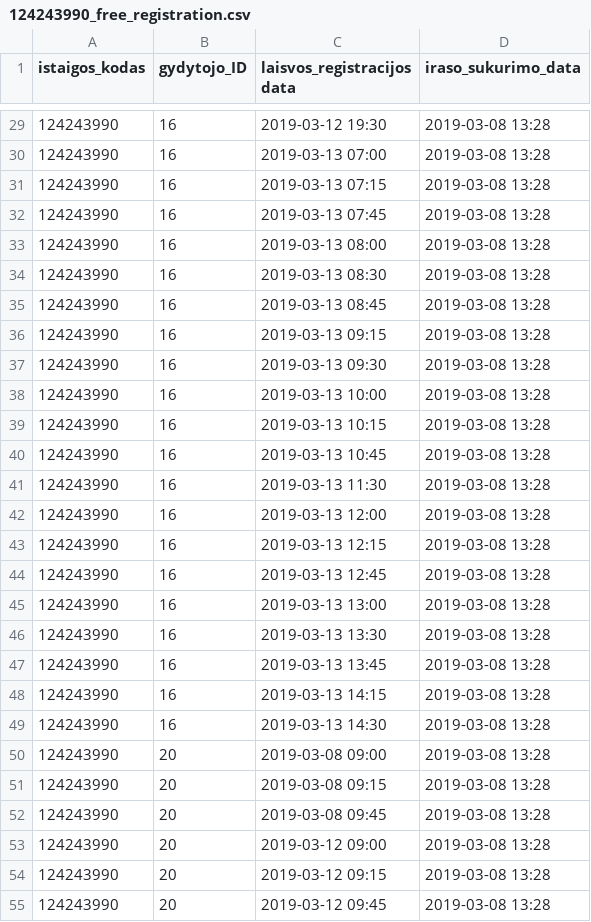
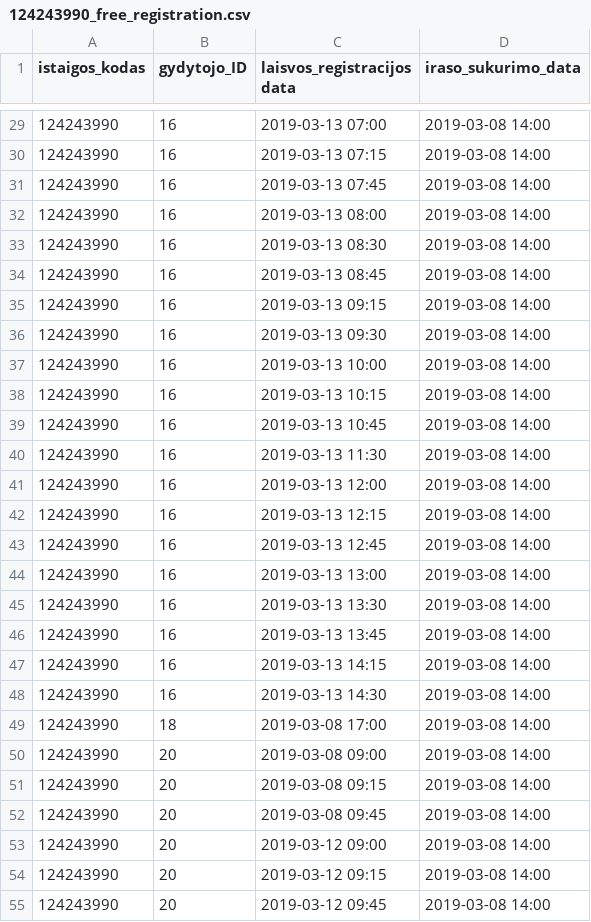
Before and after one commit to vilnius/poliklinikos, a CSV file: data/Naujininkų_poliklinika/Registracija/124243990_free_registration.csv, drawn as a sheet; only a part is shown, gaps mark what is left out; the diff covers the shown part only.

```diff
--- a/data/Naujininkų_poliklinika/Registracija/124243990_free_registration.csv
+++ b/data/Naujininkų_poliklinika/Registracija/124243990_free_registration.csv
@@ -29,27 +29,27 @@ istaigos_kodas;gydytojo_ID;laisvos_registracijos data;iraso_sukurimo_data
-124243990;16;2019-03-12 19:30;2019-03-08 13:28
-124243990;16;2019-03-13 07:00;2019-03-08 13:28
-124243990;16;2019-03-13 07:15;2019-03-08 13:28
-124243990;16;2019-03-13 07:45;2019-03-08 13:28
-124243990;16;2019-03-13 08:00;2019-03-08 13:28
-124243990;16;2019-03-13 08:30;2019-03-08 13:28
-124243990;16;2019-03-13 08:45;2019-03-08 13:28
-124243990;16;2019-03-13 09:15;2019-03-08 13:28
-124243990;16;2019-03-13 09:30;2019-03-08 13:28
-124243990;16;2019-03-13 10:00;2019-03-08 13:28
-124243990;16;2019-03-13 10:15;2019-03-08 13:28
-124243990;16;2019-03-13 10:45;2019-03-08 13:28
-124243990;16;2019-03-13 11:30;2019-03-08 13:28
-124243990;16;2019-03-13 12:00;2019-03-08 13:28
-124243990;16;2019-03-13 12:15;2019-03-08 13:28
-124243990;16;2019-03-13 12:45;2019-03-08 13:28
-124243990;16;2019-03-13 13:00;2019-03-08 13:28
-124243990;16;2019-03-13 13:30;2019-03-08 13:28
-124243990;16;2019-03-13 13:45;2019-03-08 13:28
-124243990;16;2019-03-13 14:15;2019-03-08 13:28
-124243990;16;2019-03-13 14:30;2019-03-08 13:28
-124243990;20;2019-03-08 09:00;2019-03-08 13:28
-124243990;20;2019-03-08 09:15;2019-03-08 13:28
-124243990;20;2019-03-08 09:45;2019-03-08 13:28
-124243990;20;2019-03-12 09:00;2019-03-08 13:28
-124243990;20;2019-03-12 09:15;2019-03-08 13:28
-124243990;20;2019-03-12 09:45;2019-03-08 13:28
+124243990;16;2019-03-13 07:00;2019-03-08 14:00
+124243990;16;2019-03-13 07:15;2019-03-08 14:00
+124243990;16;2019-03-13 07:45;2019-03-08 14:00
+124243990;16;2019-03-13 08:00;2019-03-08 14:00
+124243990;16;2019-03-13 08:30;2019-03-08 14:00
+124243990;16;2019-03-13 08:45;2019-03-08 14:00
+124243990;16;2019-03-13 09:15;2019-03-08 14:00
+124243990;16;2019-03-13 09:30;2019-03-08 14:00
+124243990;16;2019-03-13 10:00;2019-03-08 14:00
+124243990;16;2019-03-13 10:15;2019-03-08 14:00
+124243990;16;2019-03-13 10:45;2019-03-08 14:00
+124243990;16;2019-03-13 11:30;2019-03-08 14:00
+124243990;16;2019-03-13 12:00;2019-03-08 14:00
+124243990;16;2019-03-13 12:15;2019-03-08 14:00
+124243990;16;2019-03-13 12:45;2019-03-08 14:00
+124243990;16;2019-03-13 13:00;2019-03-08 14:00
+124243990;16;2019-03-13 13:30;2019-03-08 14:00
+124243990;16;2019-03-13 13:45;2019-03-08 14:00
+124243990;16;2019-03-13 14:15;2019-03-08 14:00
+124243990;16;2019-03-13 14:30;2019-03-08 14:00
+124243990;18;2019-03-08 17:00;2019-03-08 14:00
+124243990;20;2019-03-08 09:00;2019-03-08 14:00
+124243990;20;2019-03-08 09:15;2019-03-08 14:00
+124243990;20;2019-03-08 09:45;2019-03-08 14:00
+124243990;20;2019-03-12 09:00;2019-03-08 14:00
+124243990;20;2019-03-12 09:15;2019-03-08 14:00
+124243990;20;2019-03-12 09:45;2019-03-08 14:00
```
Also changed, not shown: 151 edited cells elsewhere in this file, data/Naujininkų_poliklinika/Registracija/124243990_family_doctors_list.csv, 1 other file.
